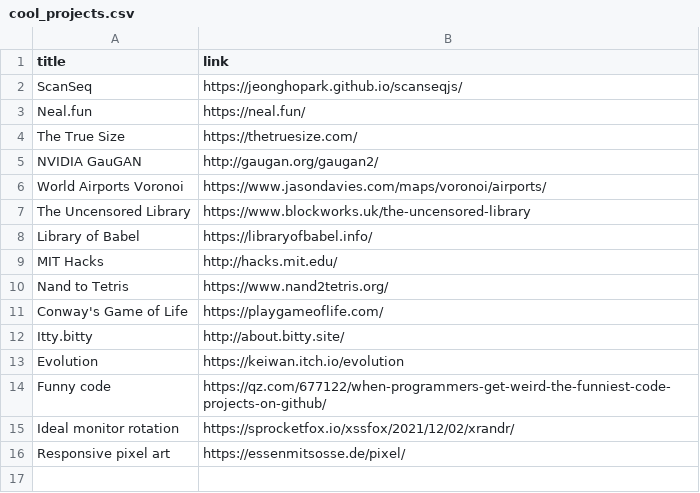
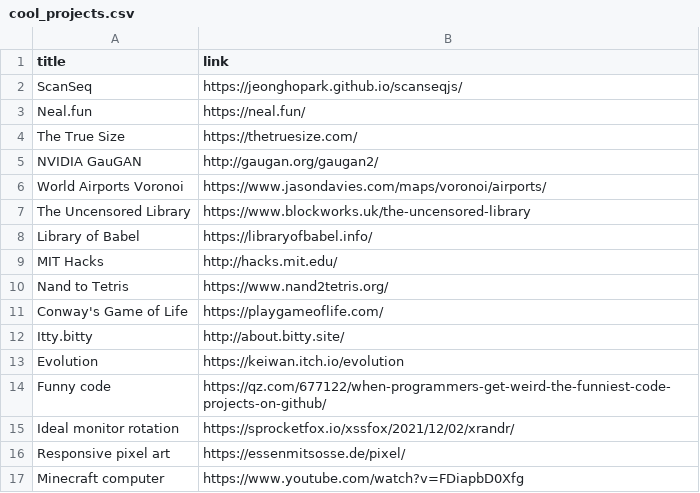
Before and after one commit to paramt/paramt.github.io, a CSV file: _data/cool_links/cool_projects.csv, drawn as a sheet.

Commit message:
Add Minecraft computer to cool links

```diff
--- a/_data/cool_links/cool_projects.csv
+++ b/_data/cool_links/cool_projects.csv
@@ -16 +16,2 @@ Ideal monitor rotation,https://sprocketfox.io/xssfox/2021/12/02/xrandr/
 Responsive pixel art,https://essenmitsosse.de/pixel/
+Minecraft computer,https://www.youtube.com/watch?v=FDiapbD0Xfg
```
